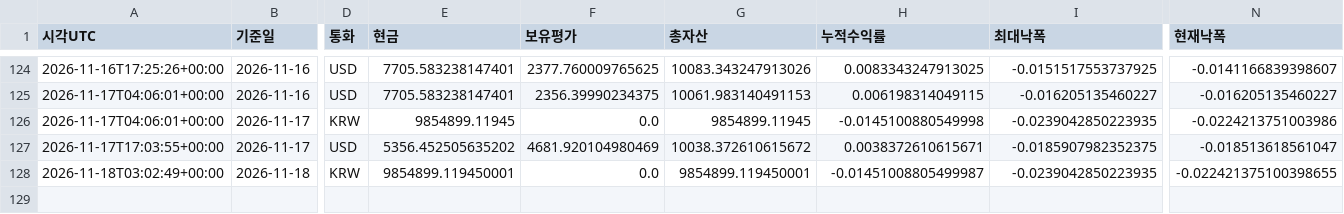
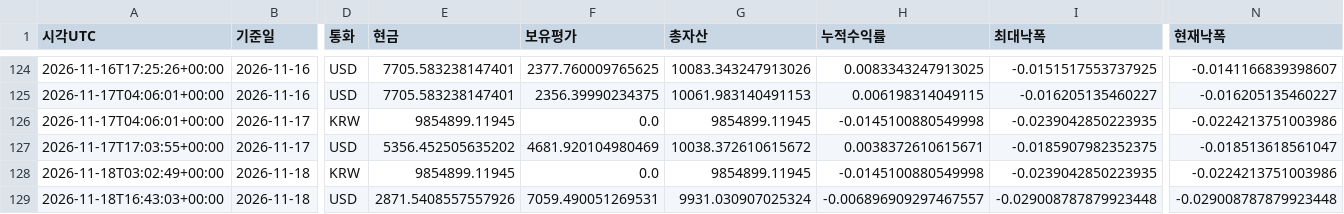
Before and after one commit to dg4200355-arch/apex-ai-trading-bot, a CSV file: reports/paper_account.csv, drawn as a sheet; only a part is shown, gaps mark what is left out; rows hold the shown columns only; the diff names each change by its address in the sheet, - before the commit and + after, or states it on an @@ line.

```diff
--- a/reports/paper_account.csv
+++ b/reports/paper_account.csv
-E128 (현금): 9854899.119450001
+E128 (현금): 9854899.11945
-G128 (총자산): 9854899.119450001
+G128 (총자산): 9854899.11945
-H128 (누적수익률): -0.01451008805499987
+H128 (누적수익률): -0.0145100880549998
-N128 (현재낙폭): -0.022421375100398655
+N128 (현재낙폭): -0.0224213751003986
+row 129: 2026-11-18T16:43:03+00:00 | 2026-11-18 | USD | 2871.5408557557926 | 7059.490051269531 | 9931.030907025324 | -0.006896909297467557 | -0.029008787879923448 | -0.029008787879923448
```
Also changed, not shown: reports/paper_forward.csv, reports/paper_orders.csv, 9 other files.
